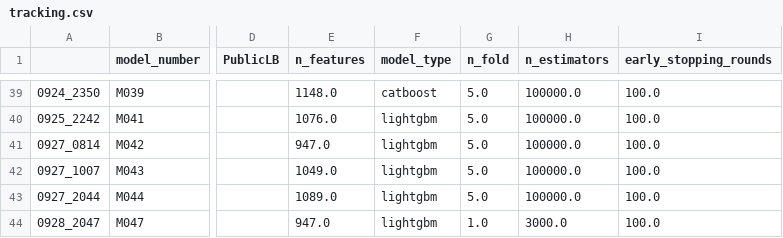
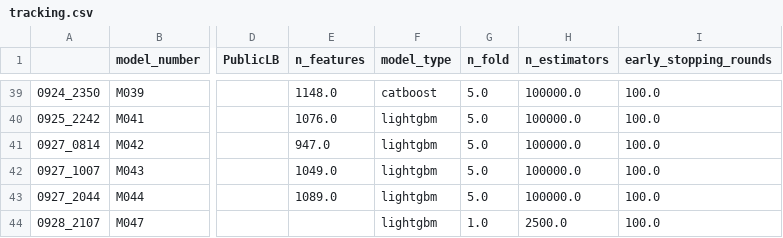
Before and after one commit to RobMulla/kaggle-ieee-fraud-detection, a CSV file: tracking/tracking.csv, drawn as a sheet; only a part is shown, gaps mark what is left out; the diff names each change by its address in the sheet, - before the commit and + after, or states it on an @@ line.

```diff
--- a/tracking/tracking.csv
+++ b/tracking/tracking.csv
-A44: 0928_2047
+A44: 0928_2107
-E44 (n_features): 947.0
+E44 (n_features): (empty)
-H44 (n_estimators): 3000.0
+H44 (n_estimators): 2500.0
```
Also changed, not shown: 1 other file.
